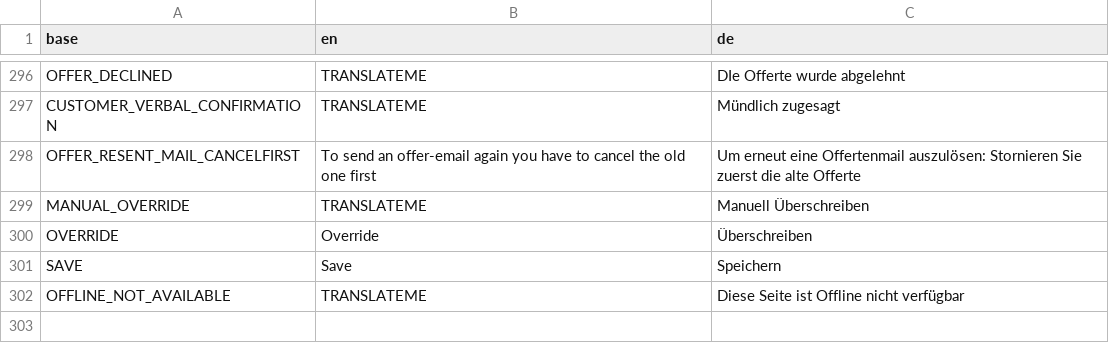
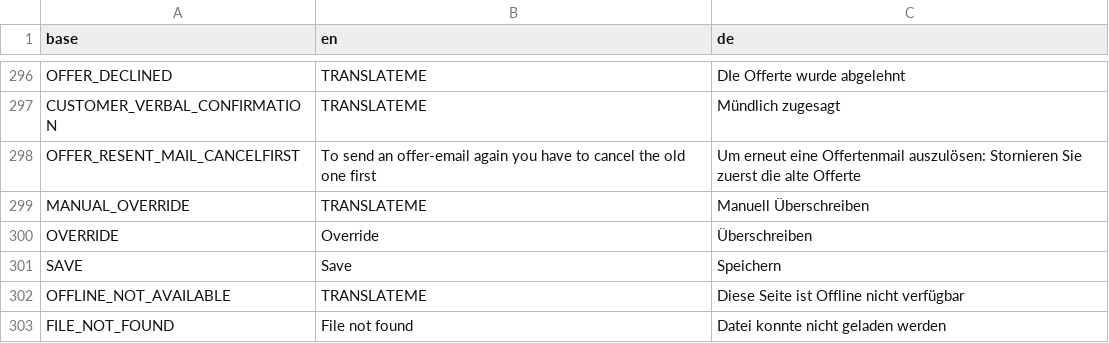
Before and after one commit to PascalLuginbuehl/offery-pwa-rewrite, a CSV file: src/i18n/translations.csv, drawn as a sheet; only a part is shown, gaps mark what is left out; the diff names each change by its address in the sheet, - before the commit and + after, or states it on an @@ line.

Commit message:
implemented some checks if file could be found -> showing snackbar to user "file not found". Also got rid of json parsing error because backend do not always give back some content

```diff
--- a/src/i18n/translations.csv
+++ b/src/i18n/translations.csv
+row 303: FILE_NOT_FOUND | File not found | Datei konnte nicht geladen werden
```
Also changed, not shown: 2 other files.
